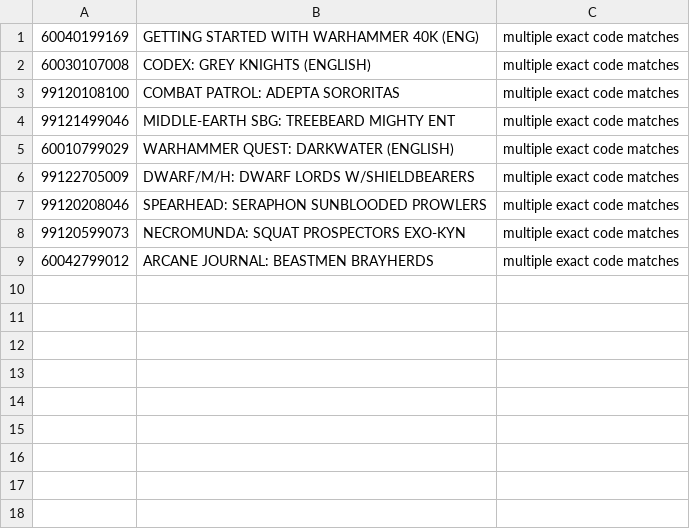
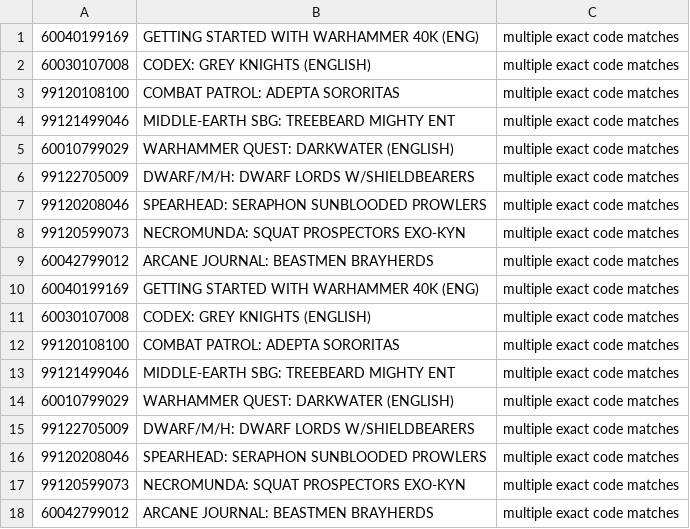
Before and after one commit to foxdatafabletoys/shopify_fix, a TSV file: shopify_sync/photo_sync_ambiguous.tsv, drawn as a sheet.

```diff
--- a/shopify_sync/photo_sync_ambiguous.tsv
+++ b/shopify_sync/photo_sync_ambiguous.tsv
@@ -9 +9,10 @@
 60042799012	ARCANE JOURNAL: BEASTMEN BRAYHERDS	multiple exact code matches
+60040199169	GETTING STARTED WITH WARHAMMER 40K (ENG)	multiple exact code matches
+60030107008	CODEX: GREY KNIGHTS (ENGLISH)	multiple exact code matches
+99120108100	COMBAT PATROL: ADEPTA SORORITAS	multiple exact code matches
+99121499046	MIDDLE-EARTH SBG: TREEBEARD MIGHTY ENT	multiple exact code matches
+60010799029	WARHAMMER QUEST: DARKWATER (ENGLISH)	multiple exact code matches
+99122705009	DWARF/M/H: DWARF LORDS W/SHIELDBEARERS	multiple exact code matches
+99120208046	SPEARHEAD: SERAPHON SUNBLOODED PROWLERS	multiple exact code matches
+99120599073	NECROMUNDA: SQUAT PROSPECTORS EXO-KYN	multiple exact code matches
+60042799012	ARCANE JOURNAL: BEASTMEN BRAYHERDS	multiple exact code matches
```
Also changed, not shown: 6 other files.
